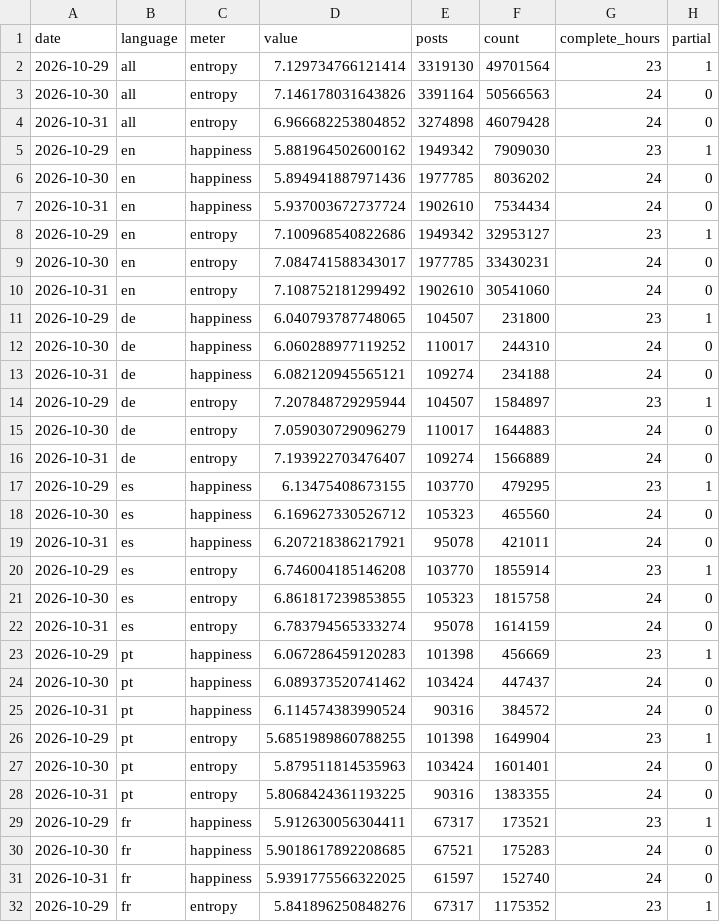
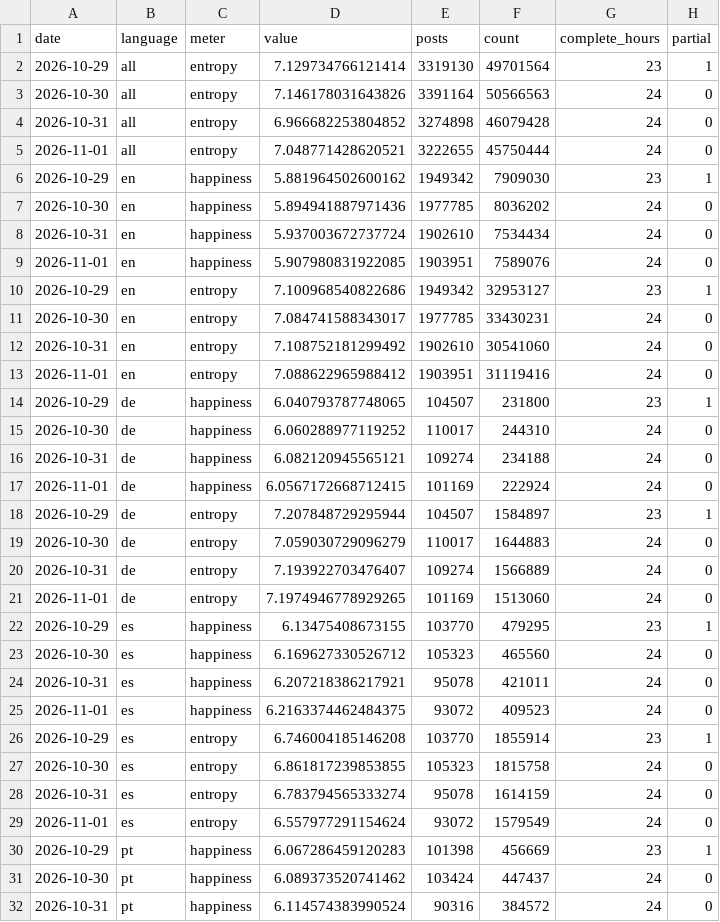
Before and after one commit to lewismath/hedonometer-blue, a CSV file: data/hedonometer-blue-daily.csv, drawn as a sheet; only a part is shown; the shorter side is filled out with more unchanged rows; the diff covers the shown part only; the diff names each change by its address in the sheet, - before the commit and + after, or states it on an @@ line.

Commit message:
data: through 2026-11-01

```diff
--- a/data/hedonometer-blue-daily.csv
+++ b/data/hedonometer-blue-daily.csv
+row 5: 2026-11-01 | all | entropy | 7.048771428620521 | 3222655 | 45750444 | 24 | 0
+row 9: 2026-11-01 | en | happiness | 5.907980831922085 | 1903951 | 7589076 | 24 | 0
+row 13: 2026-11-01 | en | entropy | 7.088622965988412 | 1903951 | 31119416 | 24 | 0
+row 17: 2026-11-01 | de | happiness | 6.0567172668712415 | 101169 | 222924 | 24 | 0
+row 21: 2026-11-01 | de | entropy | 7.1974946778929265 | 101169 | 1513060 | 24 | 0
+row 25: 2026-11-01 | es | happiness | 6.2163374462484375 | 93072 | 409523 | 24 | 0
+row 29: 2026-11-01 | es | entropy | 6.557977291154624 | 93072 | 1579549 | 24 | 0
```
Also changed, not shown: 6 added rows elsewhere in this file, 26 other files.
